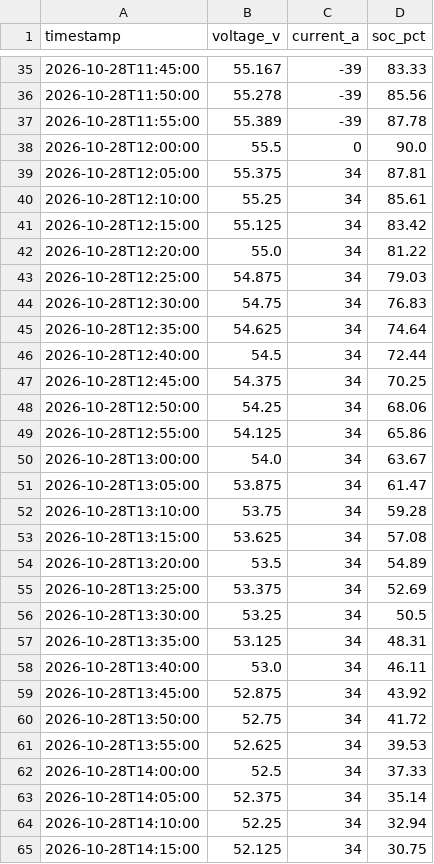
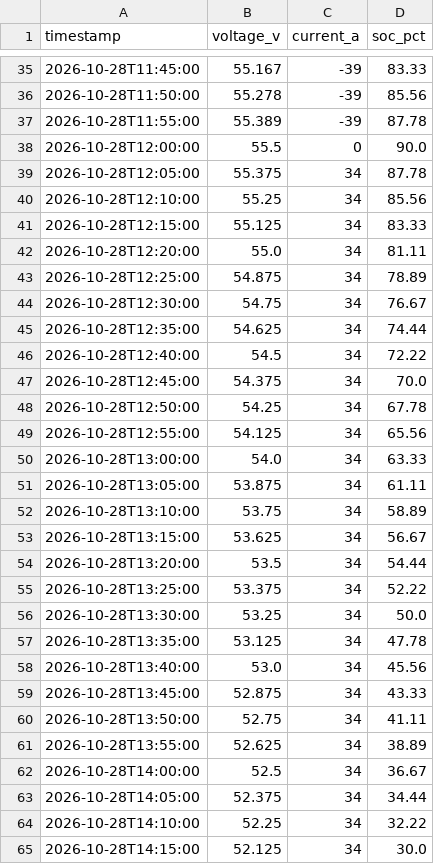
Before and after one commit to moonie1300/Eng_Report_Generator, a CSV file: sample_battery_test.csv, drawn as a sheet; only a part is shown, gaps mark what is left out; the diff covers the shown part only.

```diff
--- a/sample_battery_test.csv
+++ b/sample_battery_test.csv
@@ -38,28 +38,28 @@ timestamp,voltage_v,current_a,soc_pct
 2026-10-28T12:00:00,55.5,0,90.0
-2026-10-28T12:05:00,55.375,34,87.81
-2026-10-28T12:10:00,55.25,34,85.61
-2026-10-28T12:15:00,55.125,34,83.42
-2026-10-28T12:20:00,55.0,34,81.22
-2026-10-28T12:25:00,54.875,34,79.03
-2026-10-28T12:30:00,54.75,34,76.83
-2026-10-28T12:35:00,54.625,34,74.64
-2026-10-28T12:40:00,54.5,34,72.44
-2026-10-28T12:45:00,54.375,34,70.25
-2026-10-28T12:50:00,54.25,34,68.06
-2026-10-28T12:55:00,54.125,34,65.86
-2026-10-28T13:00:00,54.0,34,63.67
-2026-10-28T13:05:00,53.875,34,61.47
-2026-10-28T13:10:00,53.75,34,59.28
-2026-10-28T13:15:00,53.625,34,57.08
-2026-10-28T13:20:00,53.5,34,54.89
-2026-10-28T13:25:00,53.375,34,52.69
-2026-10-28T13:30:00,53.25,34,50.5
-2026-10-28T13:35:00,53.125,34,48.31
-2026-10-28T13:40:00,53.0,34,46.11
-2026-10-28T13:45:00,52.875,34,43.92
-2026-10-28T13:50:00,52.75,34,41.72
-2026-10-28T13:55:00,52.625,34,39.53
-2026-10-28T14:00:00,52.5,34,37.33
-2026-10-28T14:05:00,52.375,34,35.14
-2026-10-28T14:10:00,52.25,34,32.94
-2026-10-28T14:15:00,52.125,34,30.75
+2026-10-28T12:05:00,55.375,34,87.78
+2026-10-28T12:10:00,55.25,34,85.56
+2026-10-28T12:15:00,55.125,34,83.33
+2026-10-28T12:20:00,55.0,34,81.11
+2026-10-28T12:25:00,54.875,34,78.89
+2026-10-28T12:30:00,54.75,34,76.67
+2026-10-28T12:35:00,54.625,34,74.44
+2026-10-28T12:40:00,54.5,34,72.22
+2026-10-28T12:45:00,54.375,34,70.0
+2026-10-28T12:50:00,54.25,34,67.78
+2026-10-28T12:55:00,54.125,34,65.56
+2026-10-28T13:00:00,54.0,34,63.33
+2026-10-28T13:05:00,53.875,34,61.11
+2026-10-28T13:10:00,53.75,34,58.89
+2026-10-28T13:15:00,53.625,34,56.67
+2026-10-28T13:20:00,53.5,34,54.44
+2026-10-28T13:25:00,53.375,34,52.22
+2026-10-28T13:30:00,53.25,34,50.0
+2026-10-28T13:35:00,53.125,34,47.78
+2026-10-28T13:40:00,53.0,34,45.56
+2026-10-28T13:45:00,52.875,34,43.33
+2026-10-28T13:50:00,52.75,34,41.11
+2026-10-28T13:55:00,52.625,34,38.89
+2026-10-28T14:00:00,52.5,34,36.67
+2026-10-28T14:05:00,52.375,34,34.44
+2026-10-28T14:10:00,52.25,34,32.22
+2026-10-28T14:15:00,52.125,34,30.0
```
Also changed, not shown: 9 edited cells elsewhere in this file, 5 other files.
